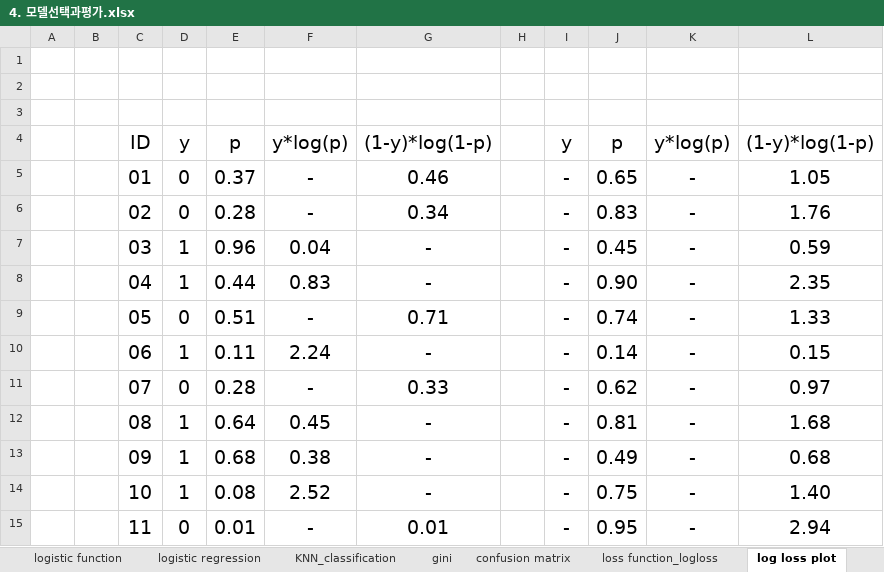
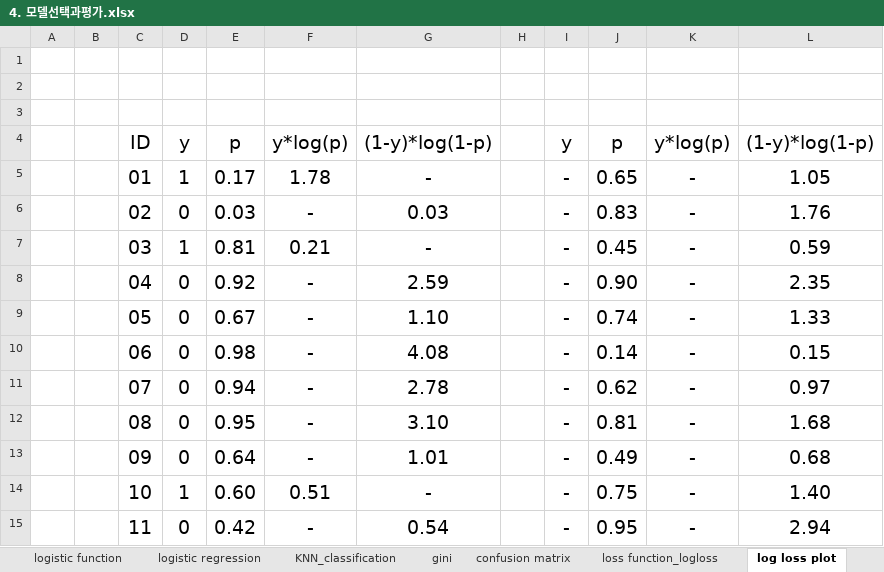
Before and after one commit to ancestor9/24_summer_ADSP, an Excel workbook: 3_정형데이터마이닝/4. 모델선택과평가.xlsx, sheet log loss plot, drawn as a sheet; only a part is shown; values as stored, in another font and other column widths than the file's, no borders; charts and pictures and table styles not drawn; the diff covers the shown part only; the diff names each change by its address in the sheet, - before the commit and + after, or states it on an @@ line.

```diff
--- a/3_정형데이터마이닝/4. 모델선택과평가.xlsx (sheet log loss plot)
+++ b/3_정형데이터마이닝/4. 모델선택과평가.xlsx (sheet log loss plot)
-D5: 0
+D5: 1
-E5: 0.37
+E5: 0.17
-F5: -
+F5: 1.78
-G5: 0.46
+G5: -
-E6: 0.28
+E6: 0.03
-G6: 0.34
+G6: 0.03
-E7: 0.96
+E7: 0.81
-F7: 0.04
+F7: 0.21
-D8: 1
+D8: 0
-E8: 0.44
+E8: 0.92
-F8: 0.83
+F8: -
-G8: -
+G8: 2.59
-E9: 0.51
+E9: 0.67
-G9: 0.71
+G9: 1.10
-D10: 1
+D10: 0
-E10: 0.11
+E10: 0.98
-F10: 2.24
+F10: -
-G10: -
+G10: 4.08
-E11: 0.28
+E11: 0.94
-G11: 0.33
+G11: 2.78
-D12:D13: 1
+D12:D13: 0
-E12: 0.64
+E12: 0.95
-F12: 0.45
+F12: -
-G12: -
+G12: 3.10
-E13: 0.68
+E13: 0.64
-F13: 0.38
+F13: -
-G13: -
+G13: 1.01
-E14: 0.08
+E14: 0.60
-F14: 2.52
+F14: 0.51
-E15: 0.01
+E15: 0.42
-G15: 0.01
+G15: 0.54
```
Also changed, not shown: 24 edited cells elsewhere in this sheet, sheet confusion matrix, sheet covarianc_correlation, other sheet tabs, charts or pictures, 1 other file.
